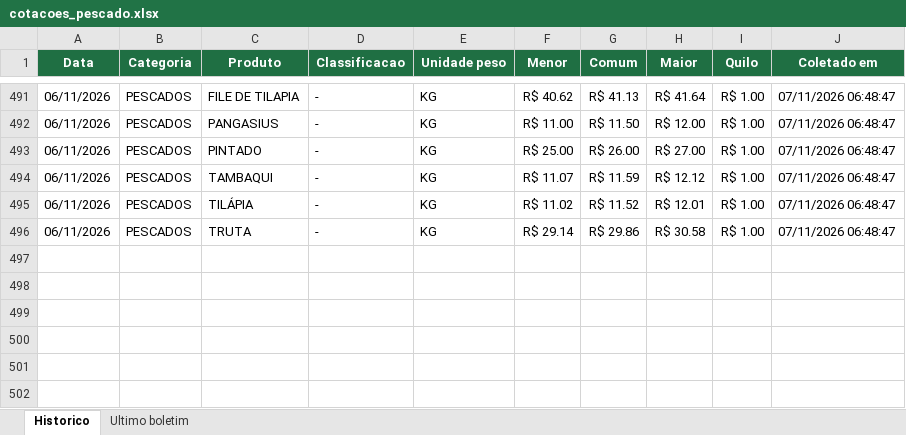
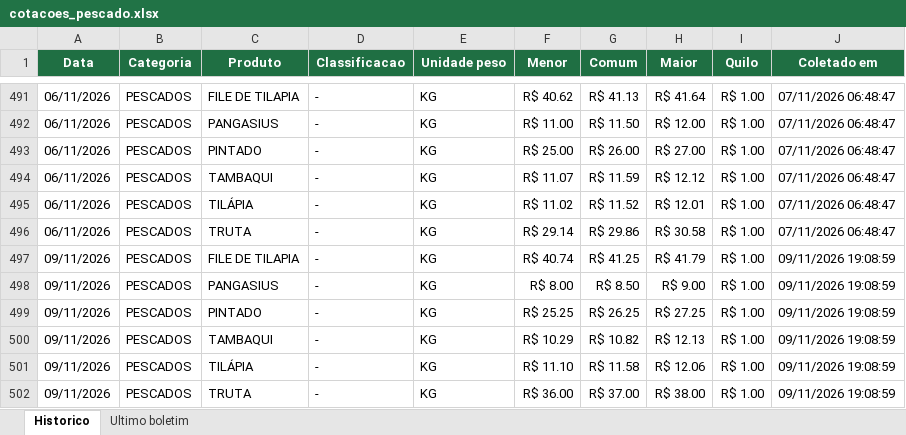
Before and after one commit to tbrena/robo-ceagesp, an Excel workbook: dados/cotacoes_pescado.xlsx, sheet Historico, drawn as a sheet; only a part is shown, gaps mark what is left out; values as stored, in another font and other column widths than the file's, no borders; the diff names each change by its address in the sheet, - before the commit and + after, or states it on an @@ line.

```diff
--- a/dados/cotacoes_pescado.xlsx (sheet Historico)
+++ b/dados/cotacoes_pescado.xlsx (sheet Historico)
+row 497: 09/11/2026 | PESCADOS | FILE DE TILAPIA | - | KG | R$ 40.74 | R$ 41.25 | R$ 41.79 | R$ 1.00 | 09/11/2026 19:08:59
+row 498: 09/11/2026 | PESCADOS | PANGASIUS | - | KG | R$ 8.00 | R$ 8.50 | R$ 9.00 | R$ 1.00 | 09/11/2026 19:08:59
+row 499: 09/11/2026 | PESCADOS | PINTADO | - | KG | R$ 25.25 | R$ 26.25 | R$ 27.25 | R$ 1.00 | 09/11/2026 19:08:59
+row 500: 09/11/2026 | PESCADOS | TAMBAQUI | - | KG | R$ 10.29 | R$ 10.82 | R$ 12.13 | R$ 1.00 | 09/11/2026 19:08:59
+row 501: 09/11/2026 | PESCADOS | TILÁPIA | - | KG | R$ 11.10 | R$ 11.58 | R$ 12.06 | R$ 1.00 | 09/11/2026 19:08:59
+row 502: 09/11/2026 | PESCADOS | TRUTA | - | KG | R$ 36.00 | R$ 37.00 | R$ 38.00 | R$ 1.00 | 09/11/2026 19:08:59
```
Also changed, not shown: sheet Ultimo boletim, 14 other files.
